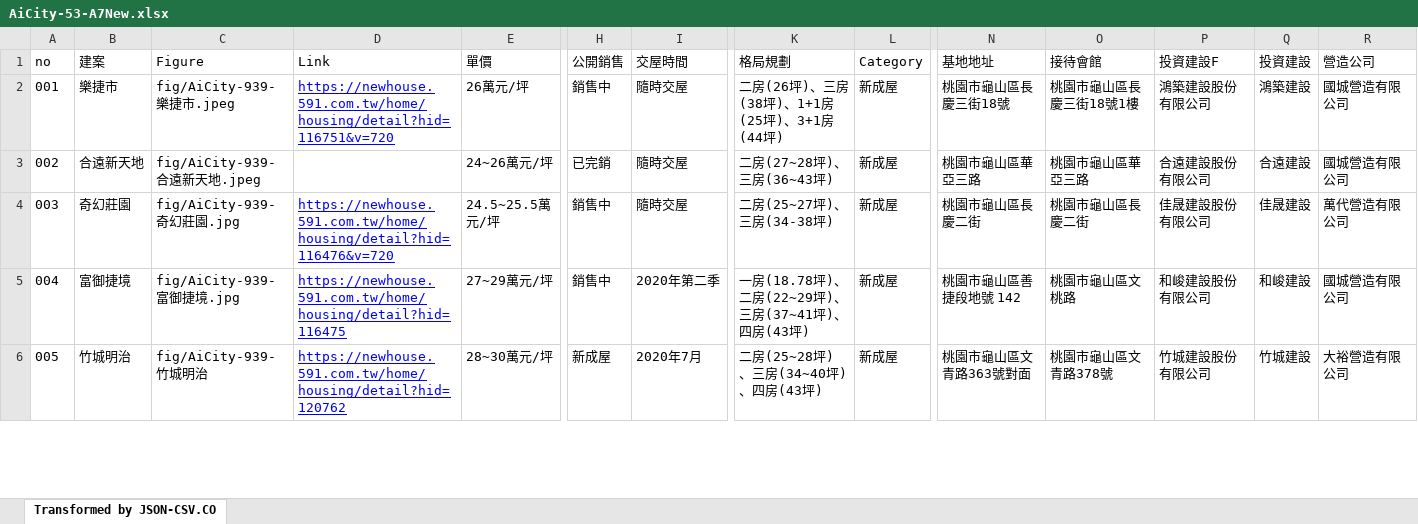
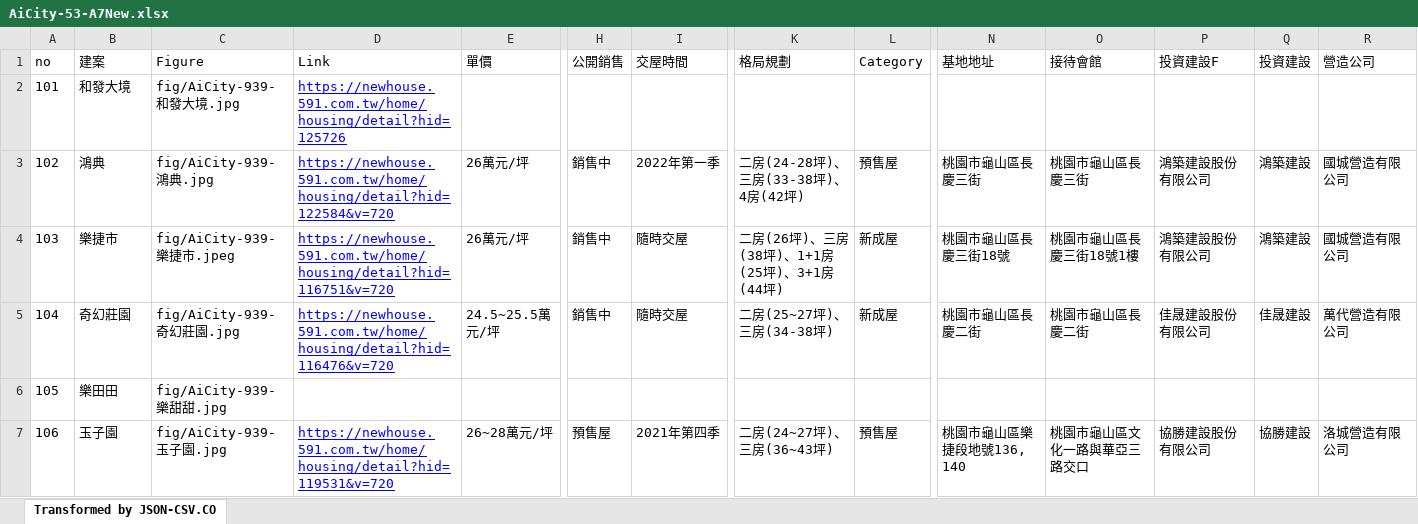
Before and after one commit to TCWang/AiCity2019, an Excel workbook: db/AiCity-53-A7New.xlsx, sheet Transformed by JSON-CSV.CO, drawn as a sheet; only a part is shown, gaps mark what is left out; values as stored, in another font and other column widths than the file's, no borders; removed rows and columns are numbered as before the commit, all else as after; rows hold the shown columns only; the diff covers the shown part only; the diff names each change by its address in the sheet, - before the commit and + after, or states it on an @@ line.

```diff
--- a/db/AiCity-53-A7New.xlsx (sheet Transformed by JSON-CSV.CO)
+++ b/db/AiCity-53-A7New.xlsx (sheet Transformed by JSON-CSV.CO)
+row 2: 101 | 和發大境 | fig/AiCity-939-和發大境.jpg | https://newhouse.591.com.tw/home/housing/detail?hid=125726
+row 3: 102 | 鴻典 | fig/AiCity-939-鴻典.jpg | https://newhouse.591.com.tw/home/housing/detail?hid=122584&v=720 | 26萬元/坪 | 銷售中 | 2022年第一季 | 二房(24-28坪)、三房(33-38坪)、4房(42坪) | 預售屋 | 桃園市龜山區長慶三街 | 桃園市龜山區長慶三街 | 鴻築建設股份有限公司 | 鴻築建設 | 國城營造有限公司
-A4 (no): 001
+A4 (no): 103
-row 3: 002 | 合遠新天地 | fig/AiCity-939-合遠新天地.jpeg |  | 24~26萬元/坪 | 已完銷 | 隨時交屋 | 二房(27~28坪)、三房(36~43坪) | 新成屋 | 桃園市龜山區華亞三路 | 桃園市龜山區華亞三路 | 合遠建設股份有限公司 | 合遠建設 | 國城營造有限公司
-A5 (no): 003
+A5 (no): 104
+row 6: 105 | 樂田田 | fig/AiCity-939-樂甜甜.jpg
-A7 (no): 004
+A7 (no): 106
-B7 (建案): 富御捷境
+B7 (建案): 玉子園
-C7 (Figure): fig/AiCity-939-富御捷境.jpg
+C7 (Figure): fig/AiCity-939-玉子園.jpg
-D7 (Link): https://newhouse.591.com.tw/home/housing/detail?hid=116475
+D7 (Link): https://newhouse.591.com.tw/home/housing/detail?hid=119531&v=720
-E7 (單價): 27~29萬元/坪
+E7 (單價): 26~28萬元/坪
-H7 (公開銷售): 銷售中
+H7 (公開銷售): 預售屋
-I7 (交屋時間): 2020年第二季
+I7 (交屋時間): 2021年第四季
-K7 (格局規劃): 一房(18.78坪)、二房(22~29坪)、三房(37~41坪)、四房(43坪)
+K7 (格局規劃): 二房(24~27坪)、三房(36~43坪)
-L7 (Category): 新成屋
+L7 (Category): 預售屋
-N7 (基地地址): 桃園市龜山區善捷段地號 142
+N7 (基地地址): 桃園市龜山區樂捷段地號136, 140
-O7 (接待會館): 桃園市龜山區文桃路
+O7 (接待會館): 桃園市龜山區文化一路與華亞三路交口
-P7 (投資建設F): 和峻建設股份有限公司
+P7 (投資建設F): 協勝建設股份有限公司
-Q7 (投資建設): 和峻建設
+Q7 (投資建設): 協勝建設
-R7 (營造公司): 國城營造有限公司
+R7 (營造公司): 洛城營造有限公司
-row 6: 005 | 竹城明治 | fig/AiCity-939-竹城明治 | https://newhouse.591.com.tw/home/housing/detail?hid=120762 | 28~30萬元/坪 | 新成屋 | 2020年7月 | 二房(25~28坪) 、三房(34~40坪) 、四房(43坪) | 新成屋 | 桃園市龜山區文青路363號對面 | 桃園市龜山區文青路378號 | 竹城建設股份有限公司 | 竹城建設 | 大裕營造有限公司
```
Also changed, not shown: 24 added rows, 11 removed rows and 64 edited cells elsewhere in this sheet, db/AiCity-86-Adv1.xlsx, 13 other files.
